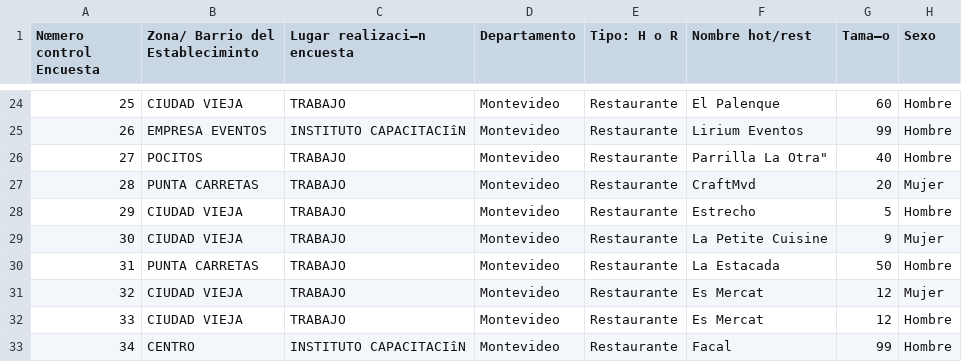
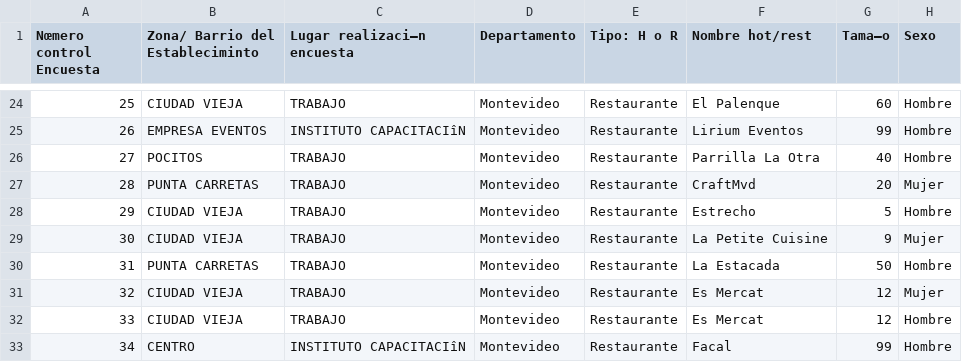
Before and after one commit to stephalipri/SUGHU, a CSV file: Libro1.csv, drawn as a sheet; only a part is shown, gaps mark what is left out; the diff names each change by its address in the sheet, - before the commit and + after, or states it on an @@ line.

Commit message:
Update Libro1.csv

```diff
--- a/Libro1.csv
+++ b/Libro1.csv
-F26 (Nombre hot/rest): Parrilla La Otra"
+F26 (Nombre hot/rest): Parrilla La Otra
```
